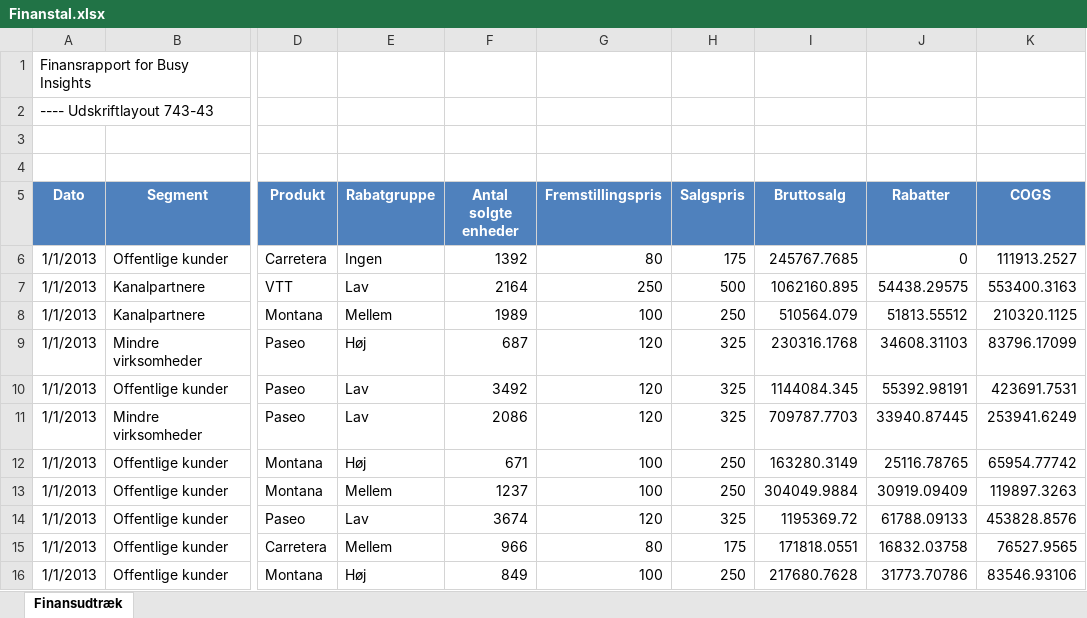
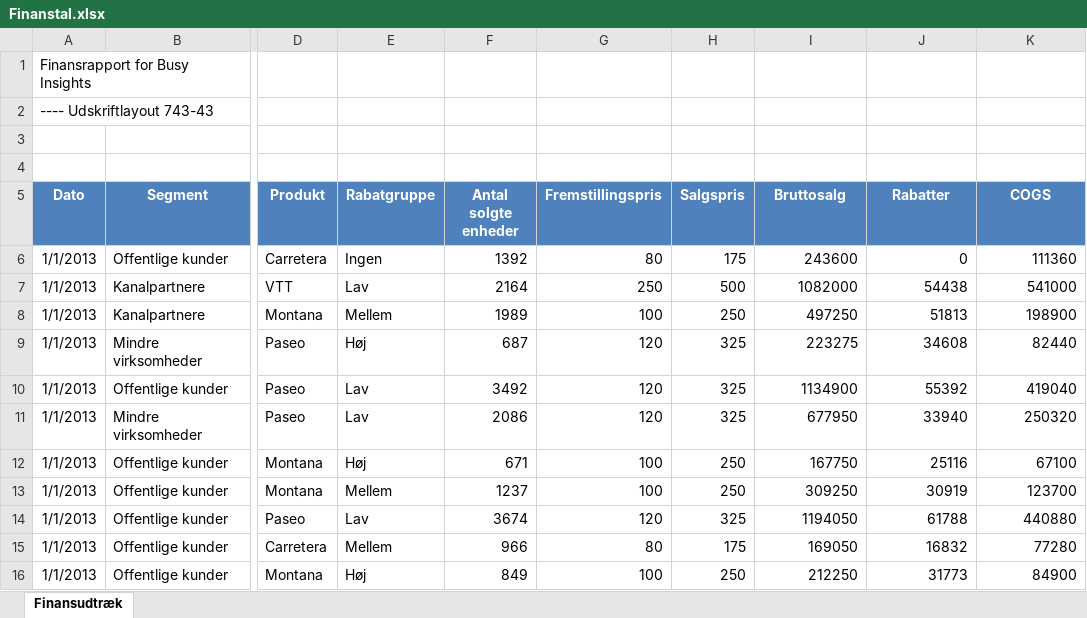
Before and after one commit to kursusfiler/power-bi-grund, an Excel workbook: Kursusfiler/PBIT1/Finansrapport/Finanstal.xlsx, sheet Finansudtræk, drawn as a sheet; only a part is shown, gaps mark what is left out; values as stored, in another font and other column widths than the file's, no borders; the diff covers the shown part only; the diff names each change by its address in the sheet, - before the commit and + after, or states it on an @@ line.

```diff
--- a/Kursusfiler/PBIT1/Finansrapport/Finanstal.xlsx (sheet Finansudtræk)
+++ b/Kursusfiler/PBIT1/Finansrapport/Finanstal.xlsx (sheet Finansudtræk)
-I6 (Bruttosalg): 245767.7685
+I6 (Bruttosalg): 243600
-K6 (COGS): 111913.2527
+K6 (COGS): 111360
-I7 (Bruttosalg): 1062160.895
+I7 (Bruttosalg): 1082000
-J7 (Rabatter): 54438.29575
+J7 (Rabatter): 54438
-K7 (COGS): 553400.3163
+K7 (COGS): 541000
-I8 (Bruttosalg): 510564.079
+I8 (Bruttosalg): 497250
-J8 (Rabatter): 51813.55512
+J8 (Rabatter): 51813
-K8 (COGS): 210320.1125
+K8 (COGS): 198900
-I9 (Bruttosalg): 230316.1768
+I9 (Bruttosalg): 223275
-J9 (Rabatter): 34608.31103
+J9 (Rabatter): 34608
-K9 (COGS): 83796.17099
+K9 (COGS): 82440
-I10 (Bruttosalg): 1144084.345
+I10 (Bruttosalg): 1134900
-J10 (Rabatter): 55392.98191
+J10 (Rabatter): 55392
-K10 (COGS): 423691.7531
+K10 (COGS): 419040
-I11 (Bruttosalg): 709787.7703
+I11 (Bruttosalg): 677950
-J11 (Rabatter): 33940.87445
+J11 (Rabatter): 33940
-K11 (COGS): 253941.6249
+K11 (COGS): 250320
-I12 (Bruttosalg): 163280.3149
+I12 (Bruttosalg): 167750
-J12 (Rabatter): 25116.78765
+J12 (Rabatter): 25116
-K12 (COGS): 65954.77742
+K12 (COGS): 67100
-I13 (Bruttosalg): 304049.9884
+I13 (Bruttosalg): 309250
-J13 (Rabatter): 30919.09409
+J13 (Rabatter): 30919
-K13 (COGS): 119897.3263
+K13 (COGS): 123700
-I14 (Bruttosalg): 1195369.72
+I14 (Bruttosalg): 1194050
-J14 (Rabatter): 61788.09133
+J14 (Rabatter): 61788
-K14 (COGS): 453828.8576
+K14 (COGS): 440880
-I15 (Bruttosalg): 171818.0551
+I15 (Bruttosalg): 169050
-J15 (Rabatter): 16832.03758
+J15 (Rabatter): 16832
-K15 (COGS): 76527.9565
+K15 (COGS): 77280
-I16 (Bruttosalg): 217680.7628
+I16 (Bruttosalg): 212250
-J16 (Rabatter): 31773.70786
+J16 (Rabatter): 31773
-K16 (COGS): 83546.93106
+K16 (COGS): 84900
```
Also changed, not shown: 1350 edited cells elsewhere in this sheet, Kursusfiler/PBIT1/AWC/Sales Data/2015/Sales.xlsx, 6 other files.
